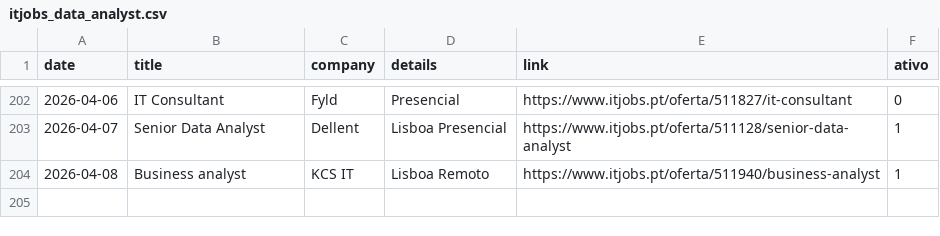
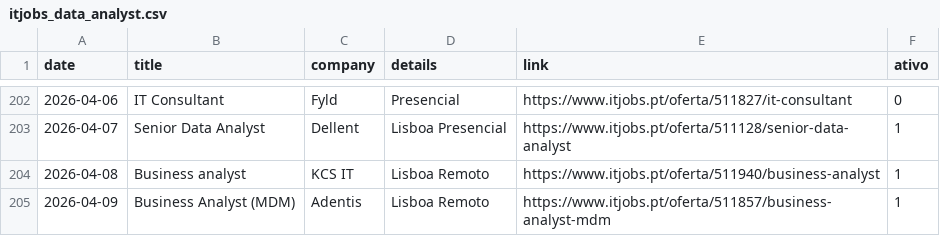
Before and after one commit to E-man85/itjobs-data-automation, a CSV file: itjobs_data_analyst.csv, drawn as a sheet; only a part is shown, gaps mark what is left out; the diff names each change by its address in the sheet, - before the commit and + after, or states it on an @@ line.

```diff
--- a/itjobs_data_analyst.csv
+++ b/itjobs_data_analyst.csv
+row 205: 2026-04-09 | Business Analyst (MDM) | Adentis | Lisboa Remoto | https://www.itjobs.pt/oferta/511857/business-analyst-mdm | 1
```
